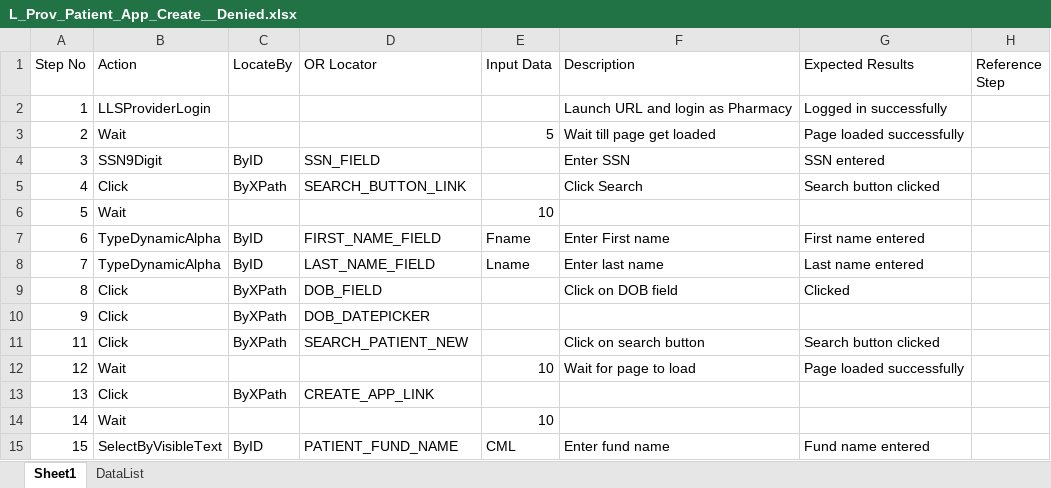
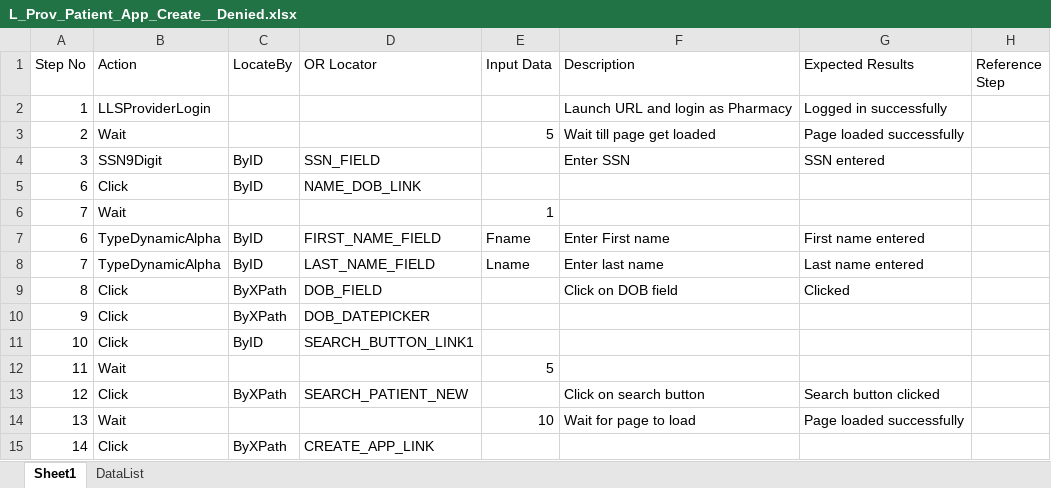
Before and after one commit to sbabupresidency1/fipsar_automation, an Excel workbook: QA/testcases/LLS/Provider/L_Prov_Patient_App_Create__Denied.xlsx, sheet Sheet1, drawn as a sheet; only a part is shown; the shorter side is filled out with more unchanged rows; values as stored, in another font and other column widths than the file's, no cell formats; removed rows and columns are numbered as before the commit, all else as after; the diff names each change by its address in the sheet, - before the commit and + after, or states it on an @@ line.

```diff
--- a/QA/testcases/LLS/Provider/L_Prov_Patient_App_Create__Denied.xlsx (sheet Sheet1)
+++ b/QA/testcases/LLS/Provider/L_Prov_Patient_App_Create__Denied.xlsx (sheet Sheet1)
-row 5: 4 | Click | ByXPath | SEARCH_BUTTON_LINK |  | Click Search | Search button clicked
+row 5: 6 | Click | ByID | NAME_DOB_LINK
@@ column A (Step No) renumbered from row 6 down @@
-E6 (Input Data): 10
+E6 (Input Data): 1
+row 11: 10 | Click | ByID | SEARCH_BUTTON_LINK1
+row 12: 11 | Wait |  |  | 5
```
Also changed, not shown: cell formats, QA/testcases/CPR/Patient/PatientApp_Process_Del_Provider.xlsx, 2 other files.
